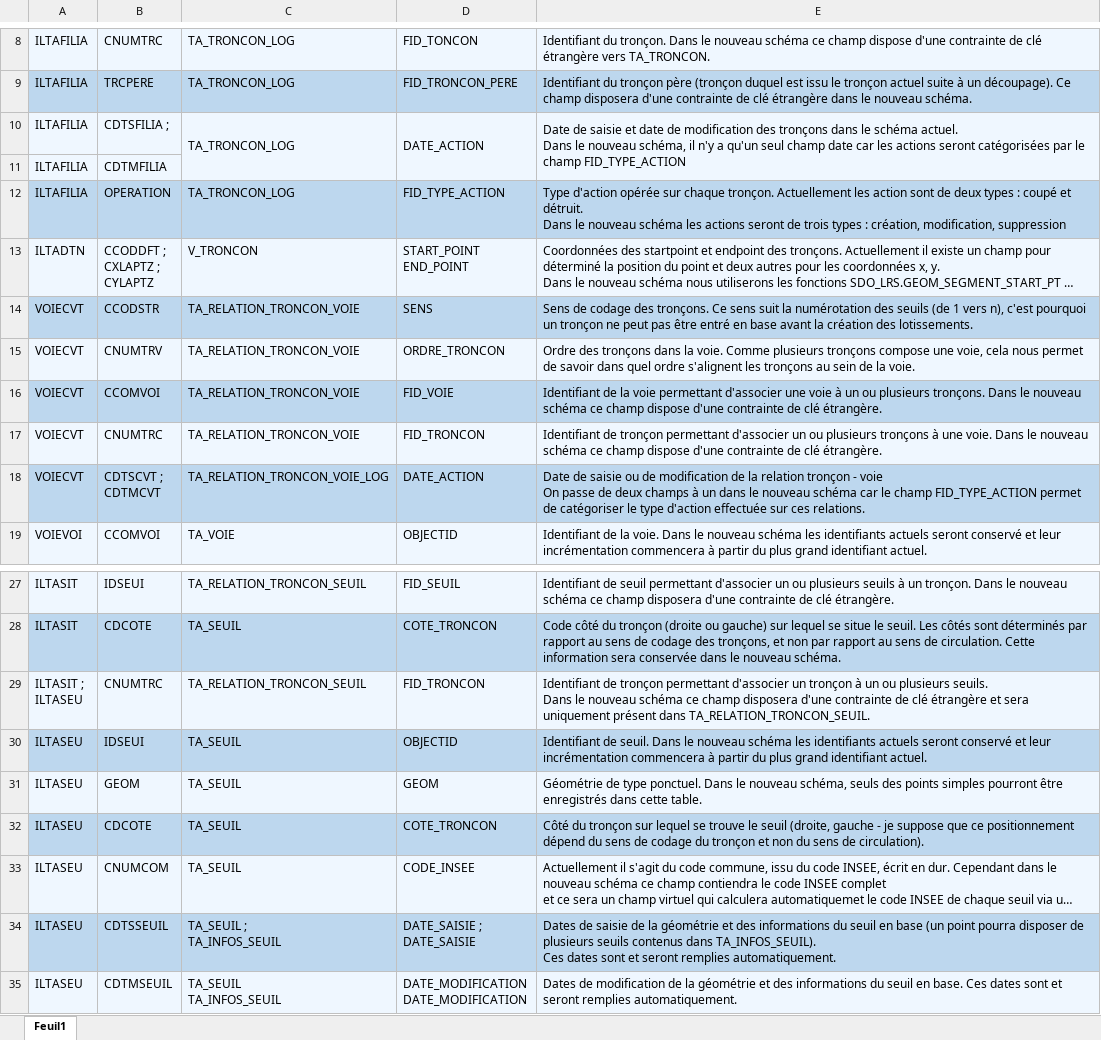
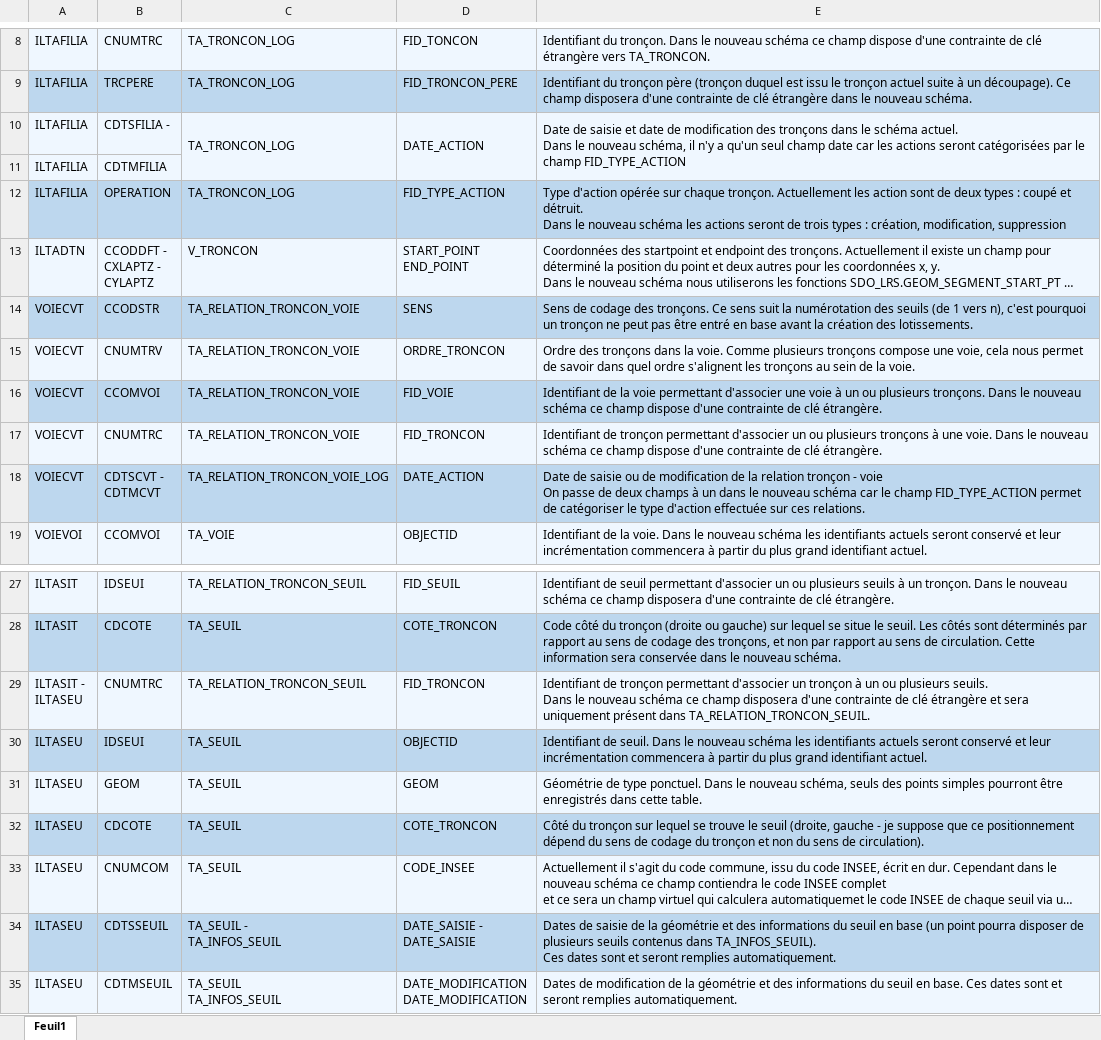
Before and after one commit to meldig/basevoie, an Excel workbook: documentation/analyse/correspondance_champs_ancien-nouveau_schémas.xlsx, sheet Feuil1, drawn as a sheet; only a part is shown, gaps mark what is left out; long unchanged cells end in …; values as stored, in another font and other column widths than the file's, no borders; ↵ is a line break in a cell; the diff names each change by its address in the sheet, - before the commit and + after, or states it on an @@ line.

```diff
--- a/documentation/analyse/correspondance_champs_ancien-nouveau_schémas.xlsx (sheet Feuil1)
+++ b/documentation/analyse/correspondance_champs_ancien-nouveau_schémas.xlsx (sheet Feuil1)
-B10: CDTSFILIA ;
+B10: CDTSFILIA -
-B13: CCODDFT ; ↵ CXLAPTZ ; ↵ CYLAPTZ
+B13: CCODDFT - ↵ CXLAPTZ - ↵ CYLAPTZ
-B18: CDTSCVT ; ↵ CDTMCVT
+B18: CDTSCVT - ↵ CDTMCVT
-A29: ILTASIT ; ↵ ILTASEU
+A29: ILTASIT - ↵ ILTASEU
-C34: TA_SEUIL ; ↵ TA_INFOS_SEUIL
+C34: TA_SEUIL - ↵ TA_INFOS_SEUIL
-D34: DATE_SAISIE ; ↵ DATE_SAISIE
+D34: DATE_SAISIE - ↵ DATE_SAISIE
```
Also changed, not shown: 1 other file.
